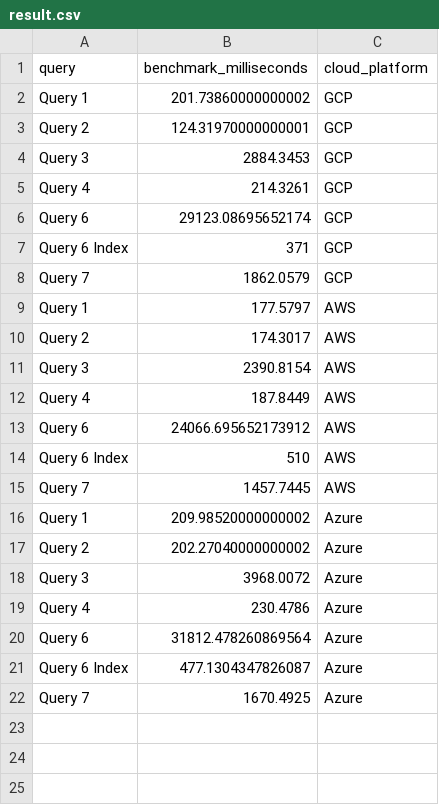
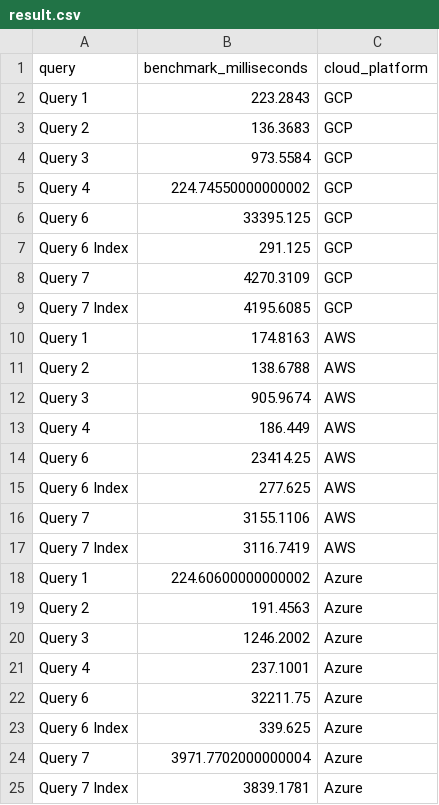
Before and after one commit to PieMyth/CloudCluster, a CSV file: mongoCluster/query_output/result.csv, drawn as a sheet.

Commit message:
Add query_output folder, result excel graphs, sample console log output

```diff
--- a/mongoCluster/query_output/result.csv
+++ b/mongoCluster/query_output/result.csv
@@ -1,22 +1,25 @@
 query,benchmark_milliseconds,cloud_platform
-Query 1,201.73860000000002,GCP
-Query 2,124.31970000000001,GCP
-Query 3,2884.3453,GCP
-Query 4,214.3261,GCP
-Query 6,29123.08695652174,GCP
-Query 6 Index,371,GCP
-Query 7,1862.0579,GCP
-Query 1,177.5797,AWS
-Query 2,174.3017,AWS
-Query 3,2390.8154,AWS
-Query 4,187.8449,AWS
-Query 6,24066.695652173912,AWS
-Query 6 Index,510,AWS
-Query 7,1457.7445,AWS
-Query 1,209.98520000000002,Azure
-Query 2,202.27040000000002,Azure
-Query 3,3968.0072,Azure
-Query 4,230.4786,Azure
-Query 6,31812.478260869564,Azure
-Query 6 Index,477.1304347826087,Azure
-Query 7,1670.4925,Azure
+Query 1,223.2843,GCP
+Query 2,136.3683,GCP
+Query 3,973.5584,GCP
+Query 4,224.74550000000002,GCP
+Query 6,33395.125,GCP
+Query 6 Index,291.125,GCP
+Query 7,4270.3109,GCP
+Query 7 Index,4195.6085,GCP
+Query 1,174.8163,AWS
+Query 2,138.6788,AWS
+Query 3,905.9674,AWS
+Query 4,186.449,AWS
+Query 6,23414.25,AWS
+Query 6 Index,277.625,AWS
+Query 7,3155.1106,AWS
+Query 7 Index,3116.7419,AWS
+Query 1,224.60600000000002,Azure
+Query 2,191.4563,Azure
+Query 3,1246.2002,Azure
+Query 4,237.1001,Azure
+Query 6,32211.75,Azure
+Query 6 Index,339.625,Azure
+Query 7,3971.7702000000004,Azure
+Query 7 Index,3839.1781,Azure
```
Also changed, not shown: 23 other files.
